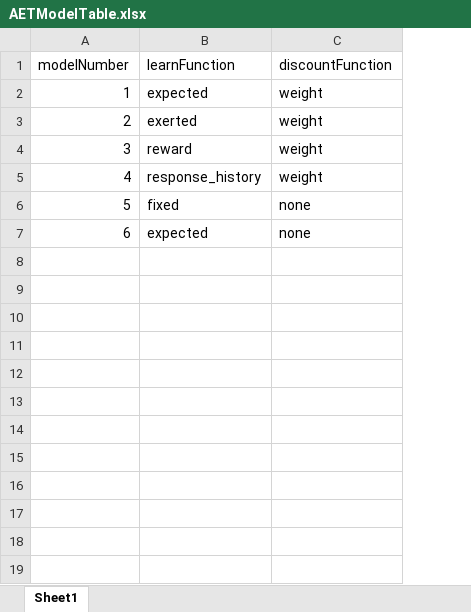
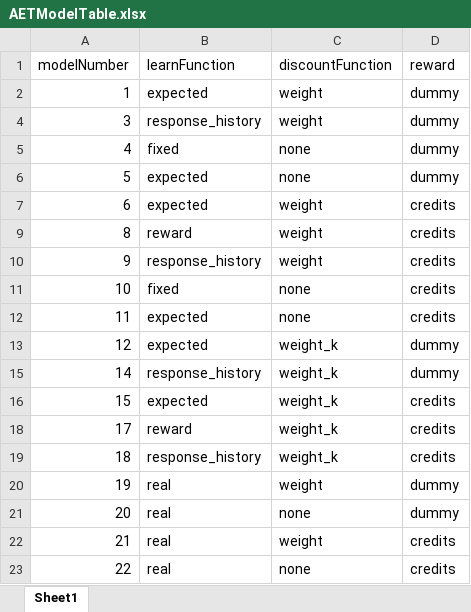
Before and after one commit to Motivation-Social-Neuroscience-Lab/hill-climb-foraging, an Excel workbook: modelling/AETModelTable.xlsx, sheet Sheet1, drawn as a sheet; values as stored, in another font and other column widths than the file's, no borders; table styles not drawn; removed rows and columns are numbered as before the commit, all else as after; the diff names each change by its address in the sheet, - before the commit and + after, or states it on an @@ line.

Commit message:
interim model testing
test range of models comparing dummy coding R or actual credits

```diff
--- a/modelling/AETModelTable.xlsx (sheet Sheet1)
+++ b/modelling/AETModelTable.xlsx (sheet Sheet1)
+column D (reward), rows 2-7: dummy | dummy | dummy | dummy | credits
-row 3: 2 | exerted | weight
-B4 (learnFunction): reward
+B4 (learnFunction): response_history
-B5 (learnFunction): response_history
+B5 (learnFunction): fixed
-C5 (discountFunction): weight
+C5 (discountFunction): none
-B6 (learnFunction): fixed
+B6 (learnFunction): expected
-C7 (discountFunction): none
+C7 (discountFunction): weight
+row 9: 8 | reward | weight | credits
+row 10: 9 | response_history | weight | credits
+row 11: 10 | fixed | none | credits
+row 12: 11 | expected | none | credits
+row 13: 12 | expected | weight_k | dummy
+row 15: 14 | response_history | weight_k | dummy
+row 16: 15 | expected | weight_k | credits
+row 18: 17 | reward | weight_k | credits
+row 19: 18 | response_history | weight_k | credits
+row 20: 19 | real | weight | dummy
+row 21: 20 | real | none | dummy
+row 22: 21 | real | weight | credits
+row 23: 22 | real | none | credits
```
Also changed, not shown: hidden cells, 58 other files.
